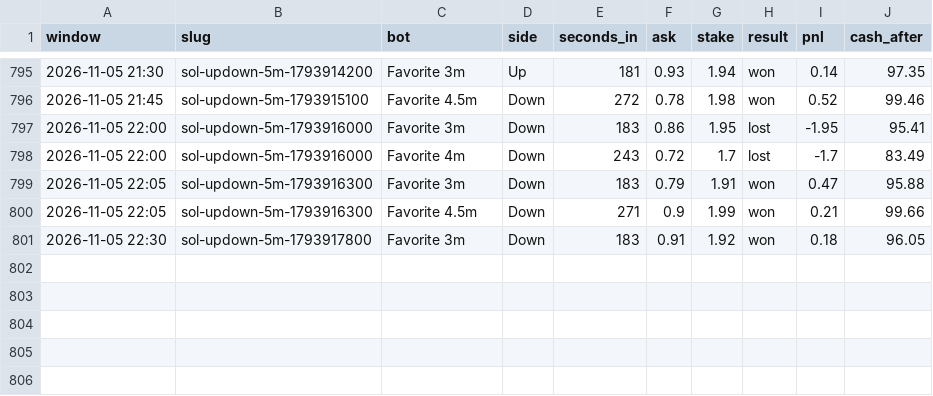
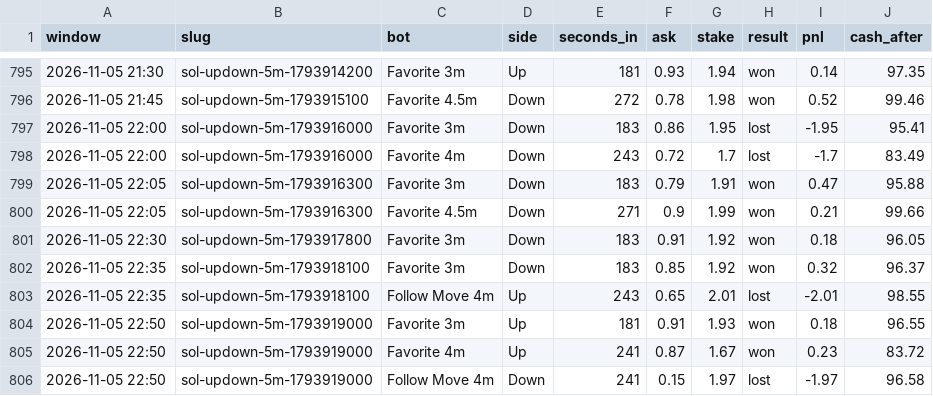
Before and after one commit to skeatonbeat-bot/bot-lab, a CSV file: live/bets_5min_SOL.csv, drawn as a sheet; only a part is shown, gaps mark what is left out.

```diff
--- a/live/bets_5min_SOL.csv
+++ b/live/bets_5min_SOL.csv
@@ -801 +801,6 @@ window,slug,bot,side,seconds_in,ask,stake,result,pnl,cash_after
 2026-11-05 22:30,sol-updown-5m-1793917800,Favorite 3m,Down,183,0.91,1.92,won,0.18,96.05
+2026-11-05 22:35,sol-updown-5m-1793918100,Favorite 3m,Down,183,0.85,1.92,won,0.32,96.37
+2026-11-05 22:35,sol-updown-5m-1793918100,Follow Move 4m,Up,243,0.65,2.01,lost,-2.01,98.55
+2026-11-05 22:50,sol-updown-5m-1793919000,Favorite 3m,Up,181,0.91,1.93,won,0.18,96.55
+2026-11-05 22:50,sol-updown-5m-1793919000,Favorite 4m,Up,241,0.87,1.67,won,0.23,83.72
+2026-11-05 22:50,sol-updown-5m-1793919000,Follow Move 4m,Down,241,0.15,1.97,lost,-1.97,96.58
```
Also changed, not shown: live/bets_5min_DOGE.csv, live/bets_5min_ETH.csv, 10 other files.
